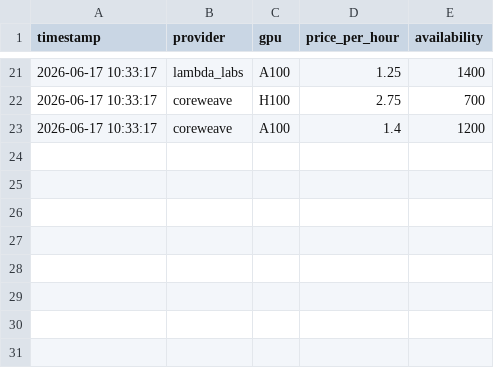
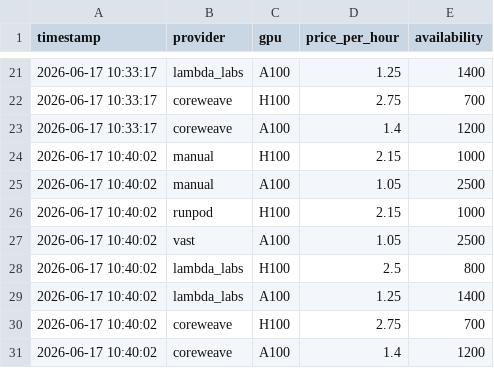
Before and after one commit to Jose3838/AI-RPCT, a CSV file: warehouse/raw_providers/2026-06-17_gpu_data.csv, drawn as a sheet; only a part is shown, gaps mark what is left out; the diff names each change by its address in the sheet, - before the commit and + after, or states it on an @@ line.

```diff
--- a/warehouse/raw_providers/2026-06-17_gpu_data.csv
+++ b/warehouse/raw_providers/2026-06-17_gpu_data.csv
+row 24: 2026-06-17 10:40:02 | manual | H100 | 2.15 | 1000
+row 25: 2026-06-17 10:40:02 | manual | A100 | 1.05 | 2500
+row 26: 2026-06-17 10:40:02 | runpod | H100 | 2.15 | 1000
+row 27: 2026-06-17 10:40:02 | vast | A100 | 1.05 | 2500
+row 28: 2026-06-17 10:40:02 | lambda_labs | H100 | 2.5 | 800
+row 29: 2026-06-17 10:40:02 | lambda_labs | A100 | 1.25 | 1400
+row 30: 2026-06-17 10:40:02 | coreweave | H100 | 2.75 | 700
+row 31: 2026-06-17 10:40:02 | coreweave | A100 | 1.4 | 1200
```
Also changed, not shown: data/backtest_results.csv, data/index_history.csv, 22 other files.
